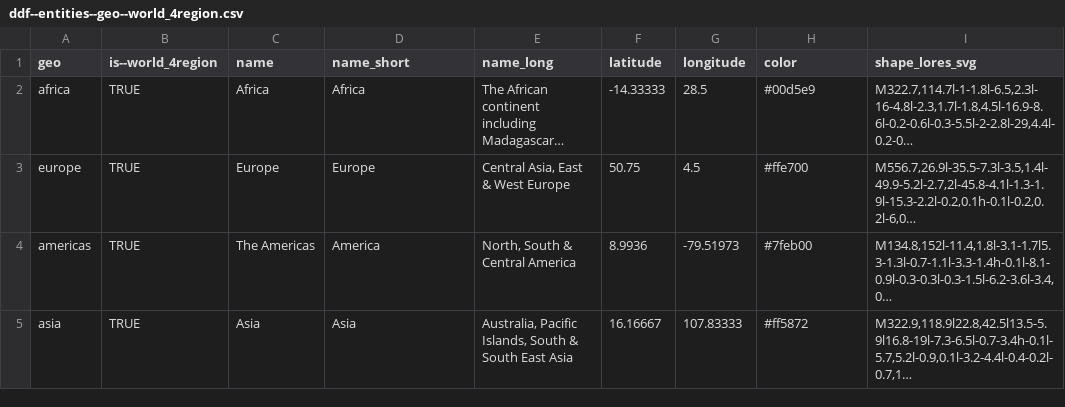
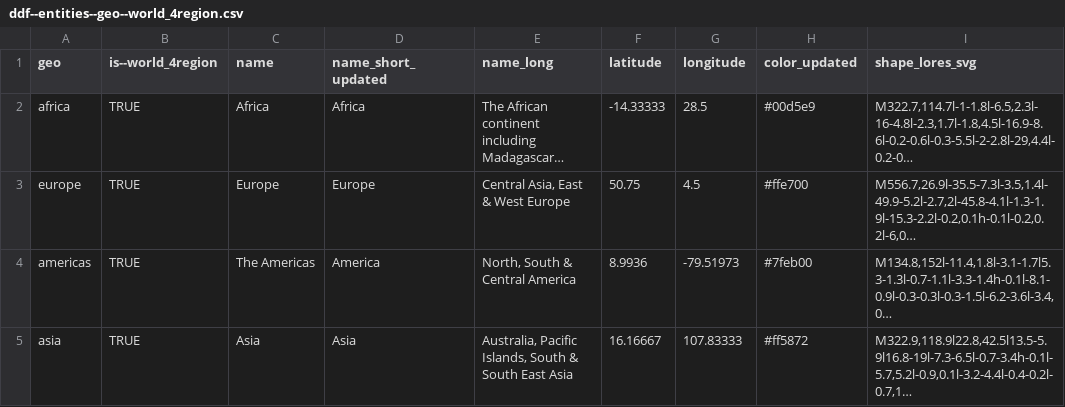
Before and after one commit to VS-work/ddf--gapminder--systema_globalis--light, a CSV file: ddf--entities--geo--world_4region.csv, drawn as a sheet; long unchanged cells end in …; the diff names each change by its address in the sheet, - before the commit and + after, or states it on an @@ line.

```diff
--- a/ddf--entities--geo--world_4region.csv
+++ b/ddf--entities--geo--world_4region.csv
-D1: name_short
+D1: name_short_updated
-H1: color
+H1: color_updated
```
Also changed, not shown: ddf--concepts.csv, ddf--entities--geo--country.csv, 9 other files.
